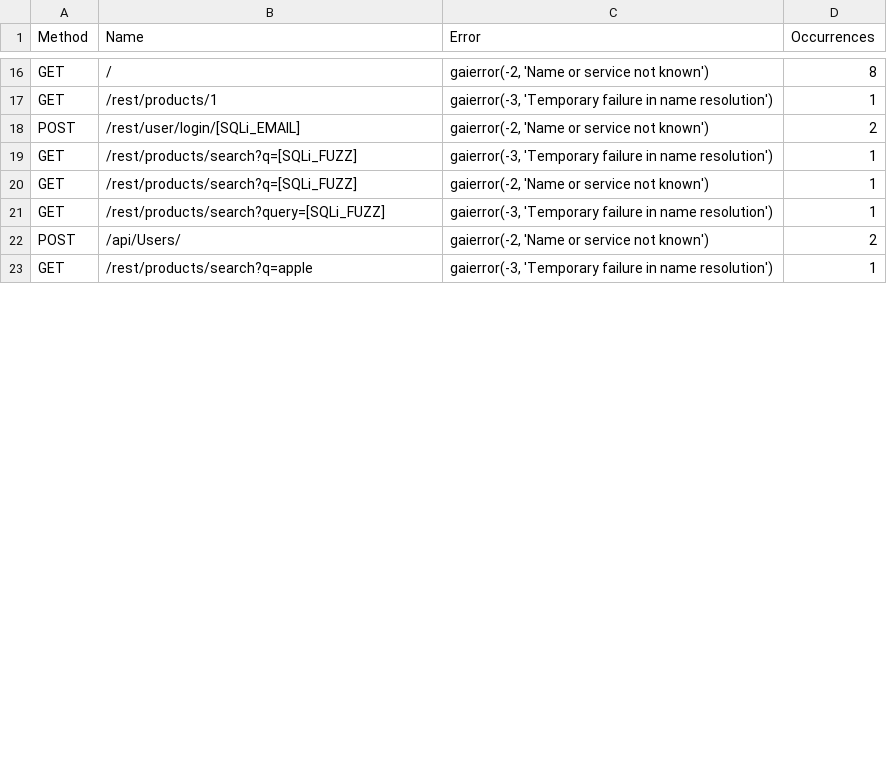
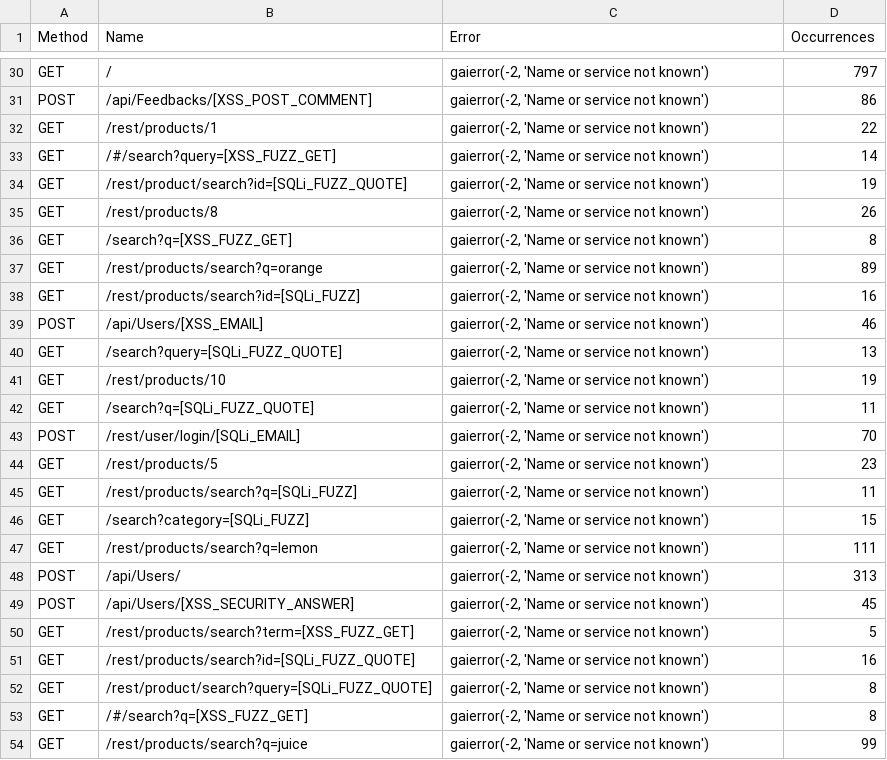
Before and after one commit to thisCoderGuy/ai-waf, a CSV file: kali/locust-reports/traffic_stats.csv_failures.csv, drawn as a sheet; only a part is shown, gaps mark what is left out; addresses are those after the commit; the diff covers the shown part only; the diff names each change by its address in the sheet, - before the commit and + after, or states it on an @@ line.

```diff
--- a/kali/locust-reports/traffic_stats.csv_failures.csv
+++ b/kali/locust-reports/traffic_stats.csv_failures.csv
-D30 (Occurrences): 8
+D30 (Occurrences): 797
+row 31: POST | /api/Feedbacks/[XSS_POST_COMMENT] | gaierror(-2, 'Name or service not known') | 86
-C32 (Error): gaierror(-3, 'Temporary failure in name resolution')
+C32 (Error): gaierror(-2, 'Name or service not known')
-D32 (Occurrences): 1
+D32 (Occurrences): 22
+row 33: GET | /#/search?query=[XSS_FUZZ_GET] | gaierror(-2, 'Name or service not known') | 14
+row 34: GET | /rest/product/search?id=[SQLi_FUZZ_QUOTE] | gaierror(-2, 'Name or service not known') | 19
+row 35: GET | /rest/products/8 | gaierror(-2, 'Name or service not known') | 26
+row 36: GET | /search?q=[XSS_FUZZ_GET] | gaierror(-2, 'Name or service not known') | 8
+row 37: GET | /rest/products/search?q=orange | gaierror(-2, 'Name or service not known') | 89
+row 38: GET | /rest/products/search?id=[SQLi_FUZZ] | gaierror(-2, 'Name or service not known') | 16
+row 39: POST | /api/Users/[XSS_EMAIL] | gaierror(-2, 'Name or service not known') | 46
+row 40: GET | /search?query=[SQLi_FUZZ_QUOTE] | gaierror(-2, 'Name or service not known') | 13
+row 41: GET | /rest/products/10 | gaierror(-2, 'Name or service not known') | 19
+row 42: GET | /search?q=[SQLi_FUZZ_QUOTE] | gaierror(-2, 'Name or service not known') | 11
-D43 (Occurrences): 2
+D43 (Occurrences): 70
+row 44: GET | /rest/products/5 | gaierror(-2, 'Name or service not known') | 23
-C45 (Error): gaierror(-3, 'Temporary failure in name resolution')
+C45 (Error): gaierror(-2, 'Name or service not known')
-D45 (Occurrences): 1
+D45 (Occurrences): 11
-B46 (Name): /rest/products/search?q=[SQLi_FUZZ]
+B46 (Name): /search?category=[SQLi_FUZZ]
-D46 (Occurrences): 1
+D46 (Occurrences): 15
-B47 (Name): /rest/products/search?query=[SQLi_FUZZ]
+B47 (Name): /rest/products/search?q=lemon
-C47 (Error): gaierror(-3, 'Temporary failure in name resolution')
+C47 (Error): gaierror(-2, 'Name or service not known')
-D47 (Occurrences): 1
+D47 (Occurrences): 111
-D48 (Occurrences): 2
+D48 (Occurrences): 313
+row 49: POST | /api/Users/[XSS_SECURITY_ANSWER] | gaierror(-2, 'Name or service not known') | 45
+row 50: GET | /rest/products/search?term=[XSS_FUZZ_GET] | gaierror(-2, 'Name or service not known') | 5
+row 51: GET | /rest/products/search?id=[SQLi_FUZZ_QUOTE] | gaierror(-2, 'Name or service not known') | 16
+row 52: GET | /rest/product/search?query=[SQLi_FUZZ_QUOTE] | gaierror(-2, 'Name or service not known') | 8
+row 53: GET | /#/search?q=[XSS_FUZZ_GET] | gaierror(-2, 'Name or service not known') | 8
-B54 (Name): /rest/products/search?q=apple
+B54 (Name): /rest/products/search?q=juice
-C54 (Error): gaierror(-3, 'Temporary failure in name resolution')
+C54 (Error): gaierror(-2, 'Name or service not known')
-D54 (Occurrences): 1
+D54 (Occurrences): 99
```
Also changed, not shown: 21 added rows, 3 removed rows and 18 edited cells elsewhere in this file, 16 other files.
